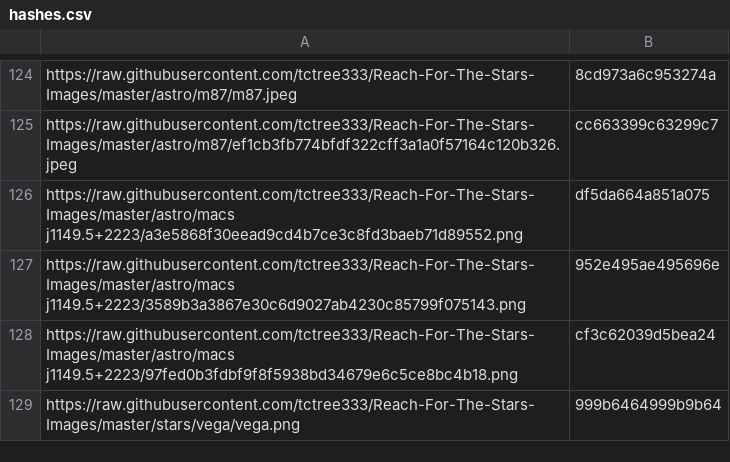
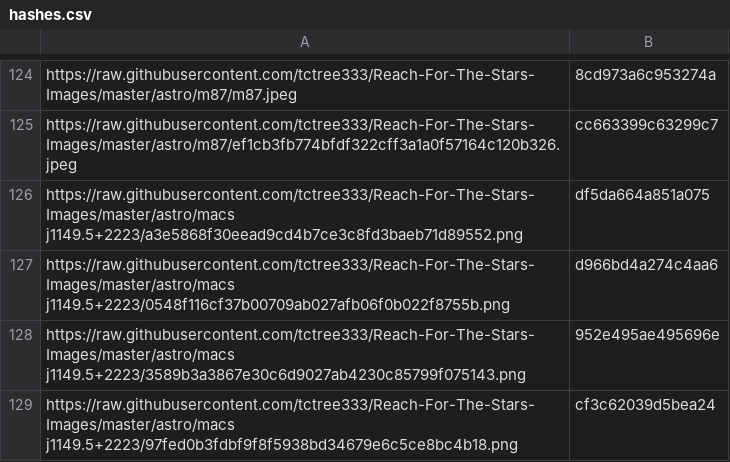
Before and after one commit to tctree333/Reach-For-The-Stars-Images, a CSV file: hashes.csv, drawn as a sheet; only a part is shown, gaps mark what is left out; the shorter side is filled out with more unchanged rows.

```diff
--- a/hashes.csv
+++ b/hashes.csv
@@ -126,2 +126,3 @@ https://raw.githubusercontent.com/tctree333/Reach-For-The-Stars-Images/master/as
 https://raw.githubusercontent.com/tctree333/Reach-For-The-Stars-Images/master/astro/macs j1149.5+2223/a3e5868f30eead9cd4b7ce3c8fd3baeb71d89552.png,df5da664a851a075
+https://raw.githubusercontent.com/tctree333/Reach-For-The-Stars-Images/master/astro/macs j1149.5+2223/0548f116cf37b00709ab027afb06f0b022f8755b.png,d966bd4a274c4aa6
 https://raw.githubusercontent.com/tctree333/Reach-For-The-Stars-Images/master/astro/macs j1149.5+2223/3589b3a3867e30c6d9027ab4230c85799f075143.png,952e495ae495696e
```
